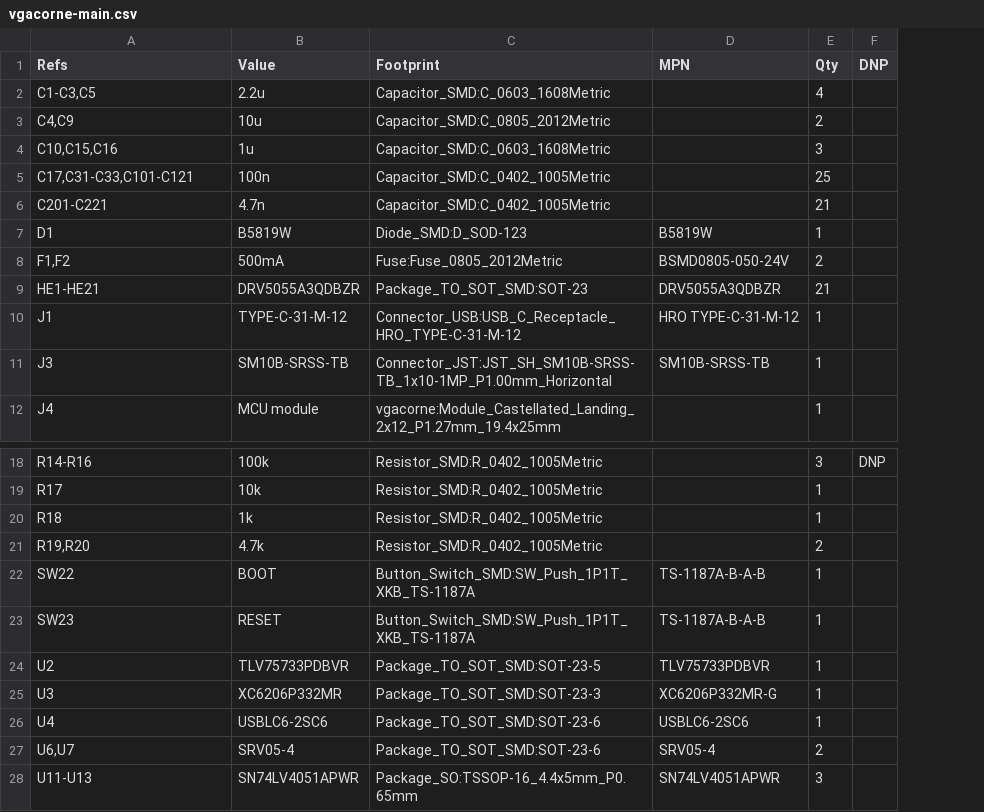
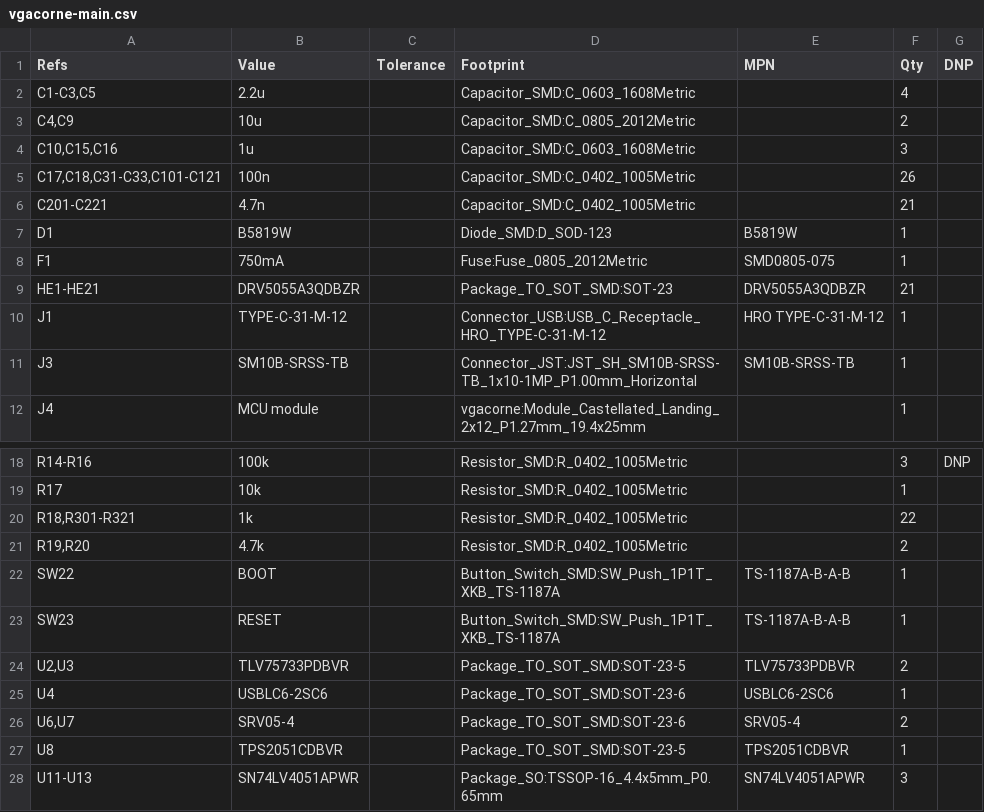
Before and after one commit to antwang0/VGACorne, a CSV file: hardware/bom/vgacorne-main.csv, drawn as a sheet; only a part is shown, gaps mark what is left out; removed rows and columns are numbered as before the commit, all else as after; the diff names each change by its address in the sheet, - before the commit and + after, or states it on an @@ line.

```diff
--- a/hardware/bom/vgacorne-main.csv
+++ b/hardware/bom/vgacorne-main.csv
+column C (Tolerance), empty
-A5 (Refs): C17,C31-C33,C101-C121
+A5 (Refs): C17,C18,C31-C33,C101-C121
-F5 (Qty): 25
+F5 (Qty): 26
-row 8: F1,F2 | 500mA | Fuse:Fuse_0805_2012Metric | BSMD0805-050-24V | 2
+row 8: F1 | 750mA |  | Fuse:Fuse_0805_2012Metric | SMD0805-075 | 1
-A20 (Refs): R18
+A20 (Refs): R18,R301-R321
-F20 (Qty): 1
+F20 (Qty): 22
-A24 (Refs): U2
+A24 (Refs): U2,U3
-F24 (Qty): 1
+F24 (Qty): 2
-row 25: U3 | XC6206P332MR | Package_TO_SOT_SMD:SOT-23-3 | XC6206P332MR-G | 1
+row 27: U8 | TPS2051CDBVR |  | Package_TO_SOT_SMD:SOT-23-5 | TPS2051CDBVR | 1
```
Also changed, not shown: hardware/bom/vgacorne-link.csv, hardware/bom/vgacorne-module-at32.csv, 54 other files.
